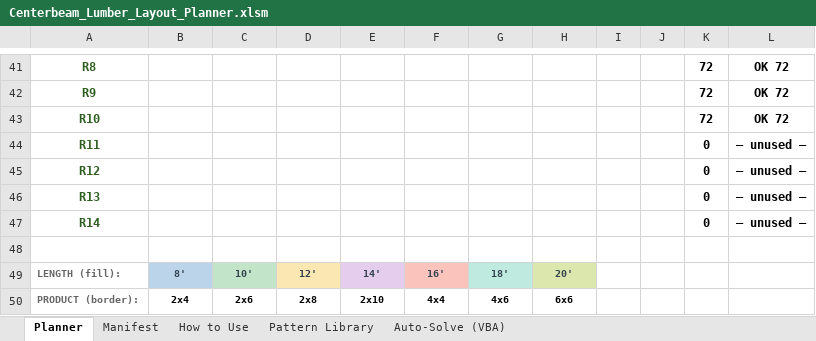
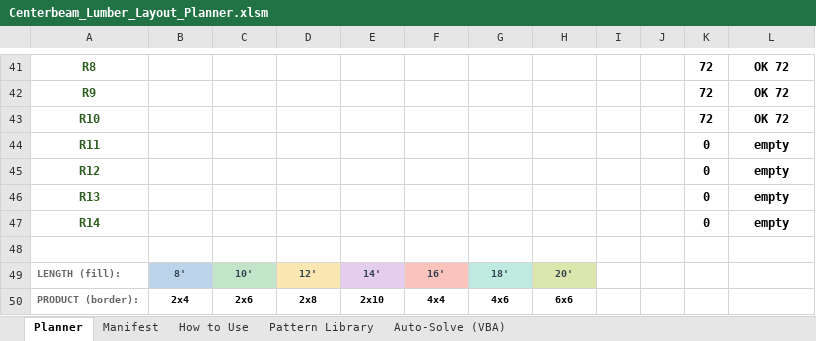
Before and after one commit to kenpaine/Lumber-Load-Planning, an Excel workbook: Centerbeam_Lumber_Layout_Planner.xlsm, sheet Planner, drawn as a sheet; only a part is shown, gaps mark what is left out; values as stored, in another font and other column widths than the file's, no borders; charts and pictures and conditional formats not drawn; the diff covers the shown part only; the diff names each change by its address in the sheet, - before the commit and + after, or states it on an @@ line.

```diff
--- a/Centerbeam_Lumber_Layout_Planner.xlsm (sheet Planner)
+++ b/Centerbeam_Lumber_Layout_Planner.xlsm (sheet Planner)
-L44:L47: — unused —
+L44:L47: empty
```
Also changed, not shown: 26 edited cells elsewhere in this sheet, sheet Manifest, charts or pictures, 5 other files.
